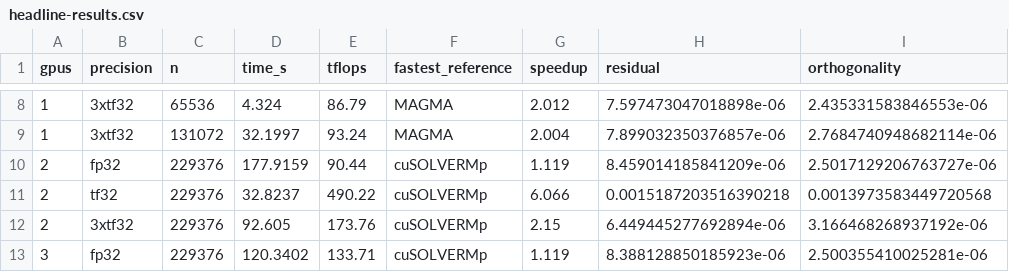
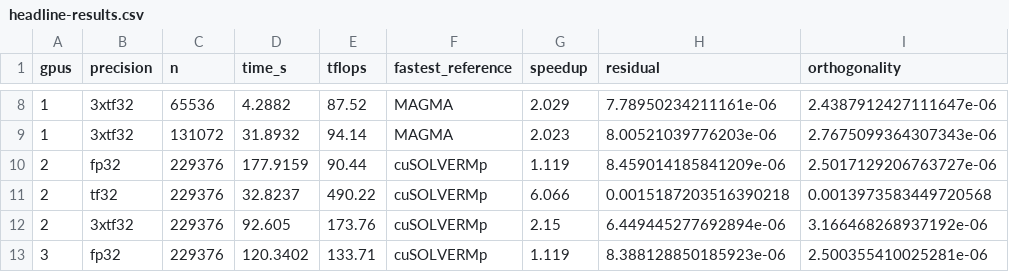
Before and after one commit to NextLinearAlgebra/qr-omega, a CSV file: plots/figures/headline-results.csv, drawn as a sheet; only a part is shown, gaps mark what is left out; the diff covers the shown part only.

```diff
--- a/plots/figures/headline-results.csv
+++ b/plots/figures/headline-results.csv
@@ -8,3 +8,3 @@ gpus,precision,n,time_s,tflops,fastest_reference,speedup,residual,orthogonality
-1,3xtf32,65536,4.324,86.79,MAGMA,2.012,7.597473047018898e-06,2.435331583846553e-06
-1,3xtf32,131072,32.1997,93.24,MAGMA,2.004,7.899032350376857e-06,2.7684740948682114e-06
+1,3xtf32,65536,4.2882,87.52,MAGMA,2.029,7.78950234211161e-06,2.4387912427111647e-06
+1,3xtf32,131072,31.8932,94.14,MAGMA,2.023,8.00521039776203e-06,2.7675099364307343e-06
 2,fp32,229376,177.9159,90.44,cuSOLVERMp,1.119,8.459014185841209e-06,2.5017129206763727e-06
```
Also changed, not shown: 29 edited cells elsewhere in this file, plots/data/paper.csv, 10 other files.
